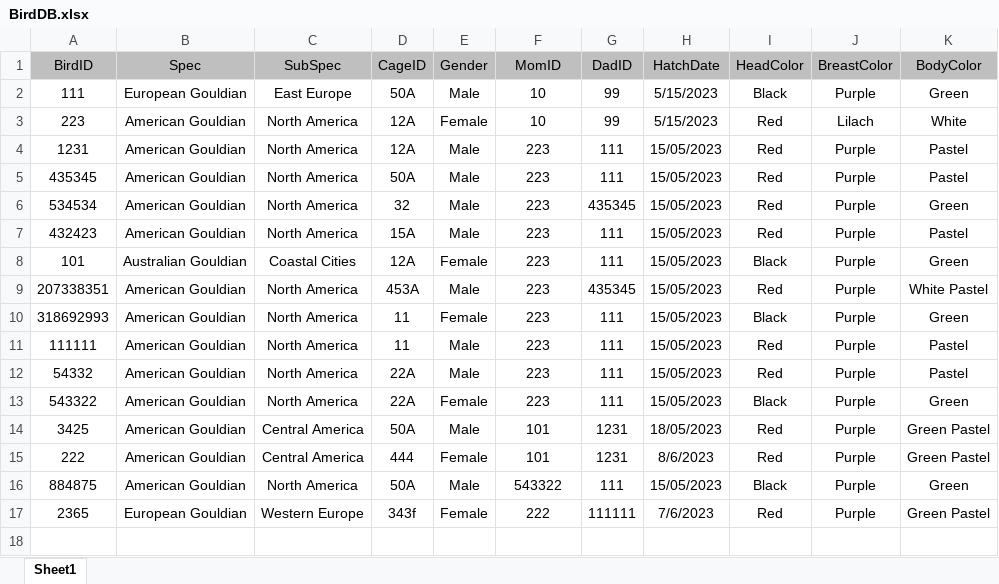
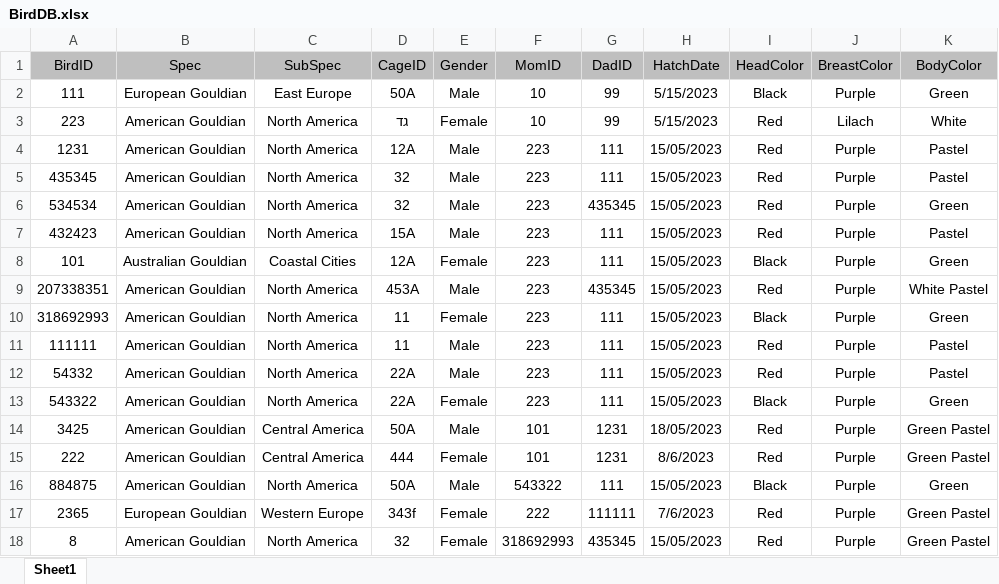
Before and after one commit to yossiii050/FeatherFriend, an Excel workbook: DataBased/BirdDB.xlsx, sheet Sheet1, drawn as a sheet; values as stored, in another font and other column widths than the file's, no borders; conditional formats not drawn; the diff names each change by its address in the sheet, - before the commit and + after, or states it on an @@ line.

Commit message:
fix bugs : limit bird date

```diff
--- a/DataBased/BirdDB.xlsx (sheet Sheet1)
+++ b/DataBased/BirdDB.xlsx (sheet Sheet1)
-D3 (CageID): 12A
+D3 (CageID): גד
-D5 (CageID): 50A
+D5 (CageID): 32
+row 18: 8 | American Gouldian | North America | 32 | Female | 318692993 | 435345 | 15/05/2023 | Red | Purple | Green Pastel
```
Also changed, not shown: DataBased/CageDB.xlsx, 2 other files.
